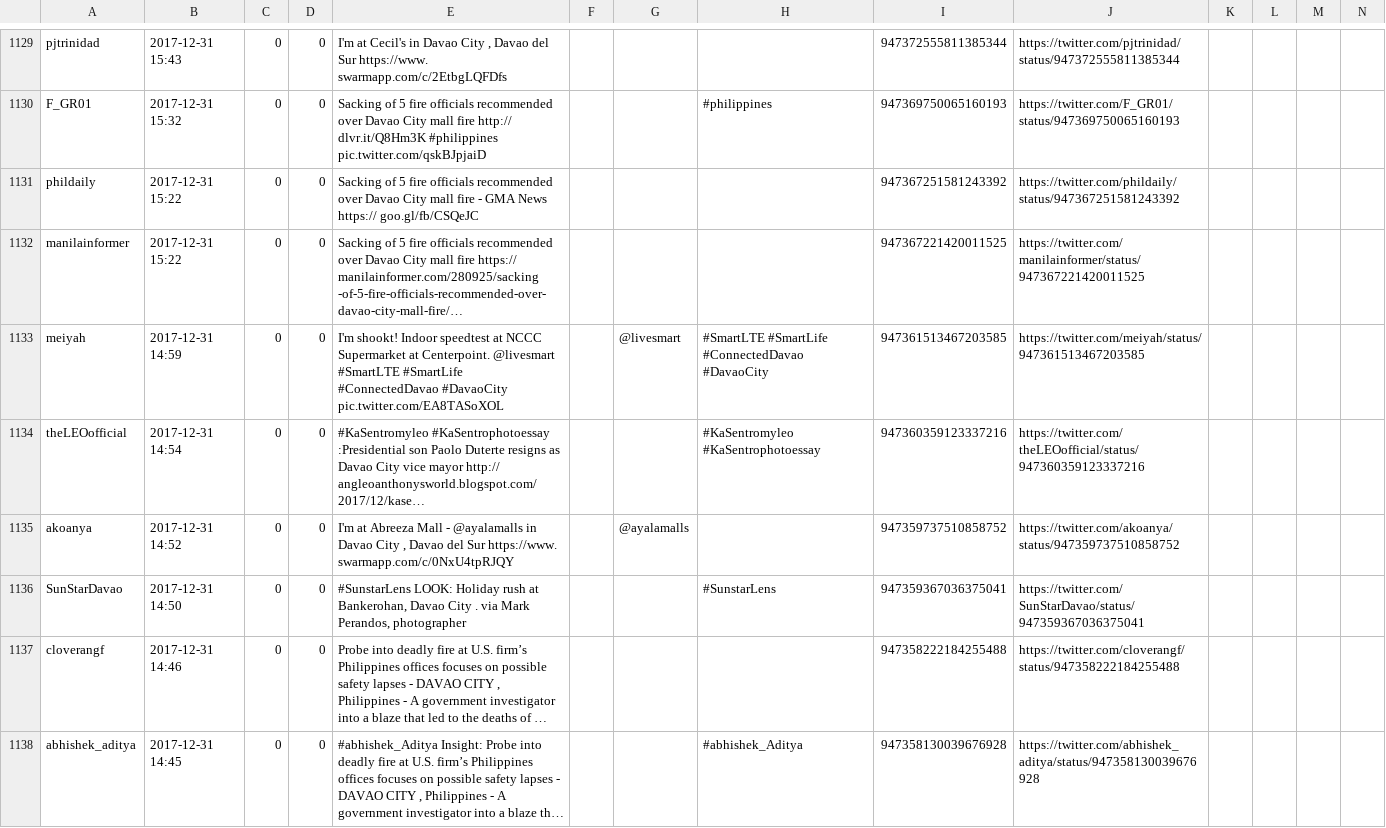
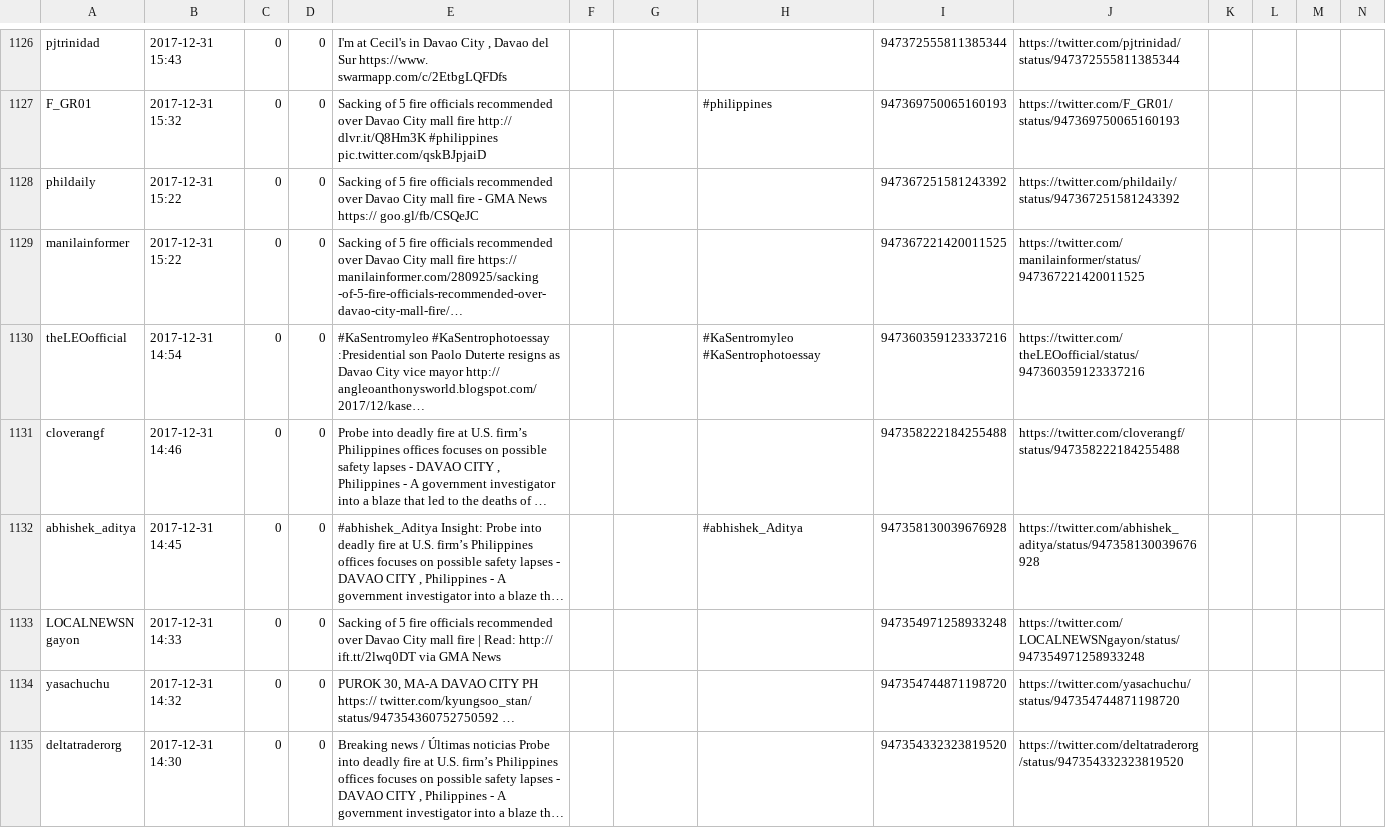
Before and after one commit to jmrequioma/LDAFireTweets, a CSV file: compiled.csv, drawn as a sheet; only a part is shown, gaps mark what is left out; the shorter side is filled out with more unchanged rows; long unchanged cells end in …; rows hold the shown columns only; the diff covers the shown part only; the diff names each change by its address in the sheet, - before the commit and + after, or states it on an @@ line.

Commit message:
clean further

```diff
--- a/compiled.csv
+++ b/compiled.csv
-row 1133: meiyah | 2017-12-31 14:59 | 0 | 0 | I'm shookt! Indoor speedtest at NCCC Supermarket at Centerpoint. @livesmart #SmartLTE #SmartLife #ConnectedDavao #DavaoCity pic.twitter.com/EA8TASoXOL |  | @livesmart | #SmartLTE #SmartLife #ConnectedDavao #DavaoCity | 947361513467203585 | https://twitter.com/meiyah/status/947361513467203585
-row 1135: akoanya | 2017-12-31 14:52 | 0 | 0 | I'm at Abreeza Mall - @ayalamalls in Davao City , Davao del Sur https://www. swarmapp.com/c/0NxU4tpRJQY |  | @ayalamalls |  | 947359737510858752 | https://twitter.com/akoanya/status/947359737510858752
-row 1136: SunStarDavao | 2017-12-31 14:50 | 0 | 0 | #SunstarLens LOOK: Holiday rush at Bankerohan, Davao City . via Mark Perandos, photographer |  |  | #SunstarLens | 947359367036375041 | https://twitter.com/SunStarDavao/status/947359367036375041
```
Also changed, not shown: 11 removed rows and 11 edited cells elsewhere in this file.
